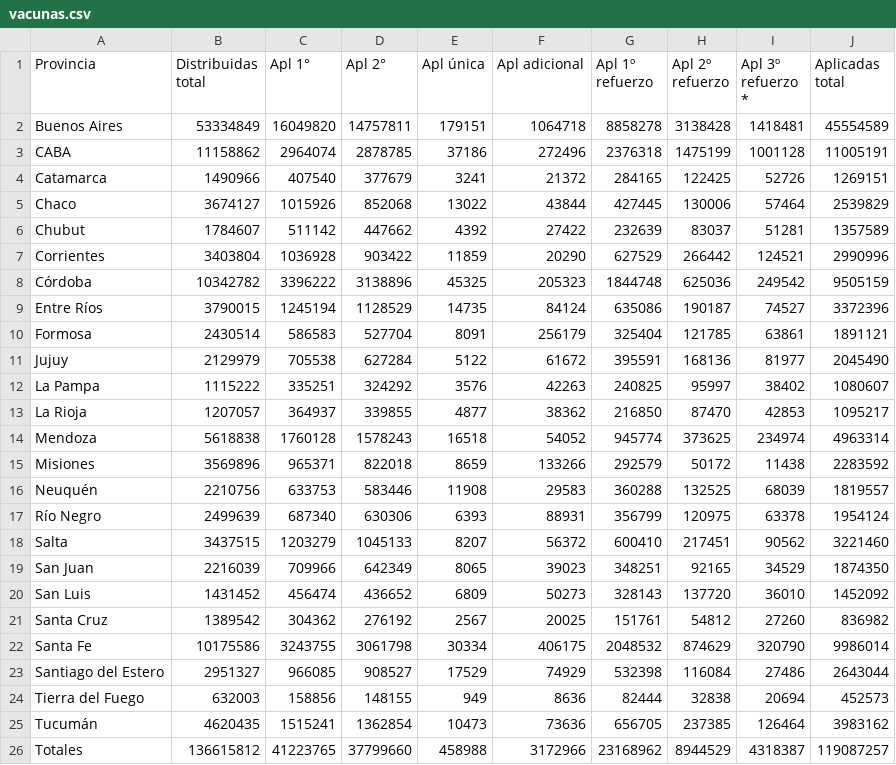
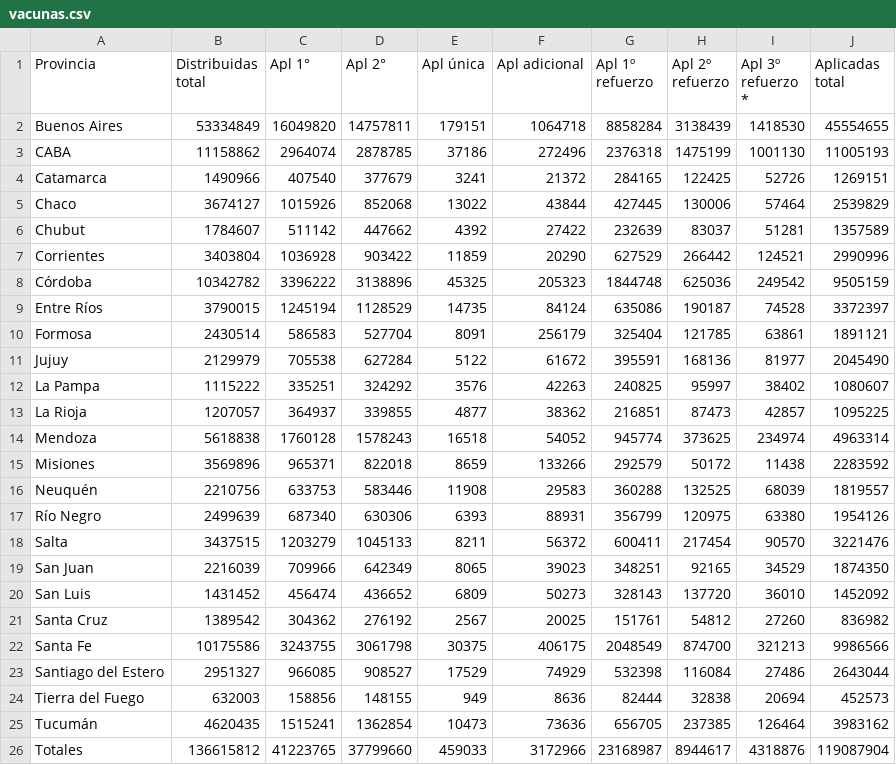
Before and after one commit to j-e-d/datosvacunas, a CSV file: vacunas.csv, drawn as a sheet.

```diff
--- a/vacunas.csv
+++ b/vacunas.csv
@@ -1,4 +1,4 @@
 "Provincia","Distribuidas total","Apl 1°","Apl 2°","Apl única","Apl adicional","Apl 1º refuerzo","Apl 2º refuerzo","Apl 3º refuerzo *","Aplicadas total"
-"Buenos Aires",53334849,16049820,14757811,179151,1064718,8858278,3138428,1418481,45554589
-"CABA",11158862,2964074,2878785,37186,272496,2376318,1475199,1001128,11005191
+"Buenos Aires",53334849,16049820,14757811,179151,1064718,8858284,3138439,1418530,45554655
+"CABA",11158862,2964074,2878785,37186,272496,2376318,1475199,1001130,11005193
 "Catamarca",1490966,407540,377679,3241,21372,284165,122425,52726,1269151
@@ -8,3 +8,3 @@
 "Córdoba",10342782,3396222,3138896,45325,205323,1844748,625036,249542,9505159
-"Entre Ríos",3790015,1245194,1128529,14735,84124,635086,190187,74527,3372396
+"Entre Ríos",3790015,1245194,1128529,14735,84124,635086,190187,74528,3372397
 "Formosa",2430514,586583,527704,8091,256179,325404,121785,63861,1891121
@@ -12,3 +12,3 @@
 "La Pampa",1115222,335251,324292,3576,42263,240825,95997,38402,1080607
-"La Rioja",1207057,364937,339855,4877,38362,216850,87470,42853,1095217
+"La Rioja",1207057,364937,339855,4877,38362,216851,87473,42857,1095225
 "Mendoza",5618838,1760128,1578243,16518,54052,945774,373625,234974,4963314
@@ -16,4 +16,4 @@
 "Neuquén",2210756,633753,583446,11908,29583,360288,132525,68039,1819557
-"Río Negro",2499639,687340,630306,6393,88931,356799,120975,63378,1954124
-"Salta",3437515,1203279,1045133,8207,56372,600410,217451,90562,3221460
+"Río Negro",2499639,687340,630306,6393,88931,356799,120975,63380,1954126
+"Salta",3437515,1203279,1045133,8211,56372,600411,217454,90570,3221476
 "San Juan",2216039,709966,642349,8065,39023,348251,92165,34529,1874350
@@ -21,3 +21,3 @@
 "Santa Cruz",1389542,304362,276192,2567,20025,151761,54812,27260,836982
-"Santa Fe",10175586,3243755,3061798,30334,406175,2048532,874629,320790,9986014
+"Santa Fe",10175586,3243755,3061798,30375,406175,2048549,874700,321213,9986566
 "Santiago del Estero",2951327,966085,908527,17529,74929,532398,116084,27486,2643044
@@ -25,2 +25,2 @@
 "Tucumán",4620435,1515241,1362854,10473,73636,656705,237385,126464,3983162
-"Totales",136615812,41223765,37799660,458988,3172966,23168962,8944529,4318387,119087257
+"Totales",136615812,41223765,37799660,459033,3172966,23168987,8944617,4318876,119087904
```
Also changed, not shown: 2 other files.
